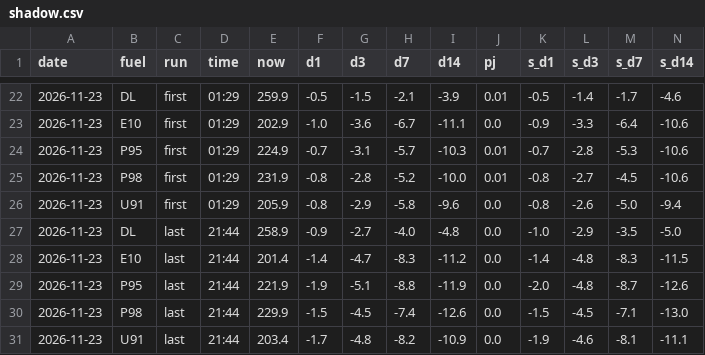
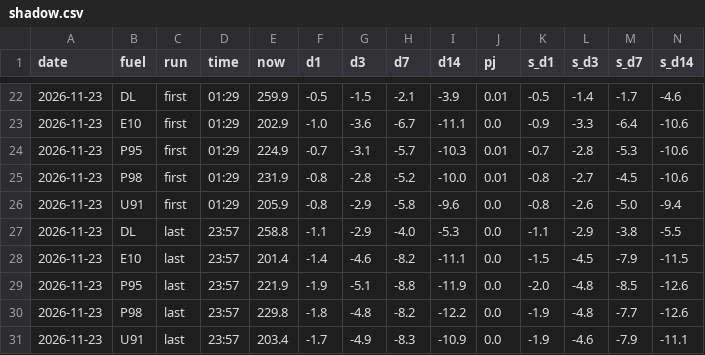
Before and after one commit to nathann2997/Bowser, a CSV file: store/shadow.csv, drawn as a sheet; only a part is shown, gaps mark what is left out; the diff names each change by its address in the sheet, - before the commit and + after, or states it on an @@ line.

```diff
--- a/store/shadow.csv
+++ b/store/shadow.csv
-D27:D31 (time): 21:44
+D27:D31 (time): 23:57
-E27 (now): 258.9
+E27 (now): 258.8
-F27 (d1): -0.9
+F27 (d1): -1.1
-G27 (d3): -2.7
+G27 (d3): -2.9
-I27 (d14): -4.8
+I27 (d14): -5.3
-K27 (s_d1): -1.0
+K27 (s_d1): -1.1
-M27 (s_d7): -3.5
+M27 (s_d7): -3.8
-N27 (s_d14): -5.0
+N27 (s_d14): -5.5
-G28 (d3): -4.7
+G28 (d3): -4.6
-H28 (d7): -8.3
+H28 (d7): -8.2
-I28 (d14): -11.2
+I28 (d14): -11.1
-K28 (s_d1): -1.4
+K28 (s_d1): -1.5
-L28 (s_d3): -4.8
+L28 (s_d3): -4.5
-M28 (s_d7): -8.3
+M28 (s_d7): -7.9
-M29 (s_d7): -8.7
+M29 (s_d7): -8.5
-E30 (now): 229.9
+E30 (now): 229.8
-F30 (d1): -1.5
+F30 (d1): -1.8
-G30 (d3): -4.5
+G30 (d3): -4.8
-H30 (d7): -7.4
+H30 (d7): -8.2
-I30 (d14): -12.6
+I30 (d14): -12.2
-K30 (s_d1): -1.5
+K30 (s_d1): -1.9
-L30 (s_d3): -4.5
+L30 (s_d3): -4.8
-M30 (s_d7): -7.1
+M30 (s_d7): -7.7
-N30 (s_d14): -13.0
+N30 (s_d14): -12.6
-G31 (d3): -4.8
+G31 (d3): -4.9
-H31 (d7): -8.2
+H31 (d7): -8.3
-M31 (s_d7): -8.1
+M31 (s_d7): -7.9
```
Also changed, not shown: 5 other files.
